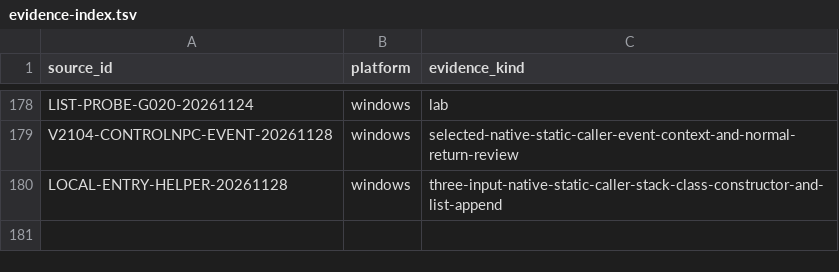
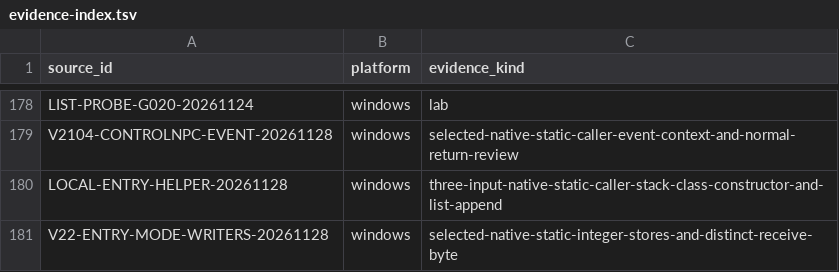
Before and after one commit to squirelworks/Graal_analysis, a TSV file: docs/evidence-index.tsv, drawn as a sheet; only a part is shown, gaps mark what is left out; the diff names each change by its address in the sheet, - before the commit and + after, or states it on an @@ line.

```diff
--- a/docs/evidence-index.tsv
+++ b/docs/evidence-index.tsv
+row 181: V22-ENTRY-MODE-WRITERS-20261128 | windows | selected-native-static-integer-stores-and-distinct-receive-byte
```
Also changed, not shown: docs/gap-board.tsv, manual/coverage-explained.tsv, 4 other files.
